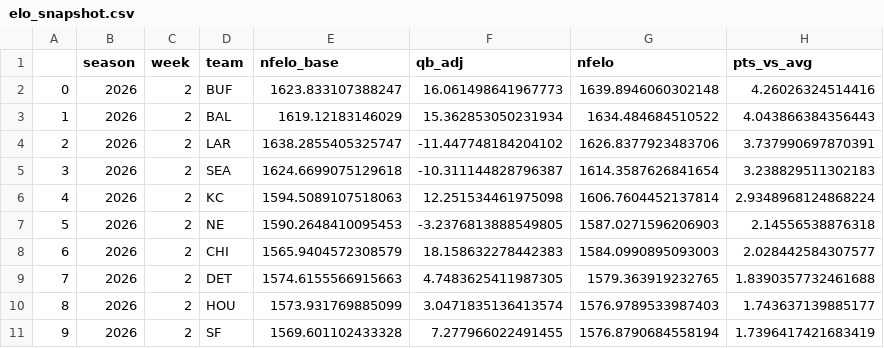
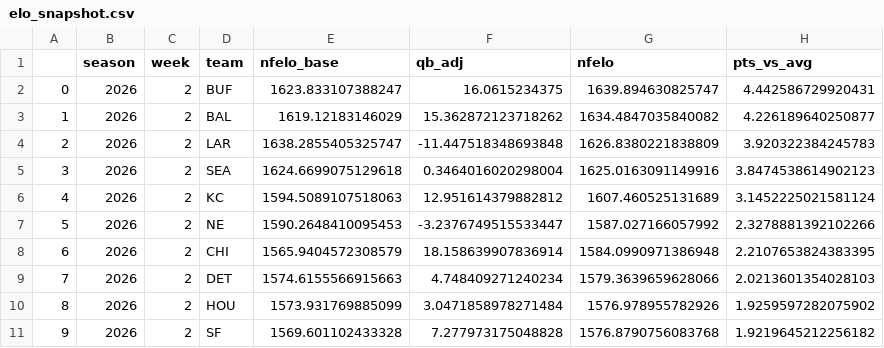
Before and after one commit to greerreNFL/nfelo, a CSV file: output_data/elo_snapshot.csv, drawn as a sheet; only a part is shown; the diff covers the shown part only.

```diff
--- a/output_data/elo_snapshot.csv
+++ b/output_data/elo_snapshot.csv
@@ -1,11 +1,11 @@
 ,season,week,team,nfelo_base,qb_adj,nfelo,pts_vs_avg
-0,2026,2,BUF,1623.833107388247,16.061498641967773,1639.8946060302148,4.26026324514416
-1,2026,2,BAL,1619.12183146029,15.362853050231934,1634.484684510522,4.043866384356443
-2,2026,2,LAR,1638.2855405325747,-11.447748184204102,1626.8377923483706,3.737990697870391
-3,2026,2,SEA,1624.6699075129618,-10.311144828796387,1614.3587626841654,3.238829511302183
-4,2026,2,KC,1594.5089107518063,12.251534461975098,1606.7604452137814,2.9348968124868224
-5,2026,2,NE,1590.2648410095453,-3.2376813888549805,1587.0271596206903,2.14556538876318
-6,2026,2,CHI,1565.9404572308579,18.158632278442383,1584.0990895093003,2.028442584307577
-7,2026,2,DET,1574.6155566915663,4.7483625411987305,1579.363919232765,1.8390357732461688
-8,2026,2,HOU,1573.931769885099,3.0471835136413574,1576.9789533987403,1.743637139885177
-9,2026,2,SF,1569.601102433328,7.277966022491455,1576.8790684558194,1.7396417421683419
+0,2026,2,BUF,1623.833107388247,16.0615234375,1639.894630825747,4.442586729920431
+1,2026,2,BAL,1619.12183146029,15.362872123718262,1634.4847035840082,4.226189640250877
+2,2026,2,LAR,1638.2855405325747,-11.447518348693848,1626.8380221838809,3.920322384245783
+3,2026,2,SEA,1624.6699075129618,0.3464016020298004,1625.0163091149916,3.8474538614902123
+4,2026,2,KC,1594.5089107518063,12.951614379882812,1607.460525131689,3.1452225021581124
+5,2026,2,NE,1590.2648410095453,-3.2376749515533447,1587.027166057992,2.3278881392102266
+6,2026,2,CHI,1565.9404572308579,18.158639907836914,1584.0990971386948,2.2107653824383395
+7,2026,2,DET,1574.6155566915663,4.748409271240234,1579.3639659628066,2.0213601354028103
+8,2026,2,HOU,1573.931769885099,3.0471858978271484,1576.978955782926,1.9259597282075902
+9,2026,2,SF,1569.601102433328,7.277973175048828,1576.8790756083768,1.9219645212256182
```
Also changed, not shown: 80 edited cells elsewhere in this file, output_data/historic_projected_spreads.csv, output_data/prediction_tracker.csv, 2 other files.
